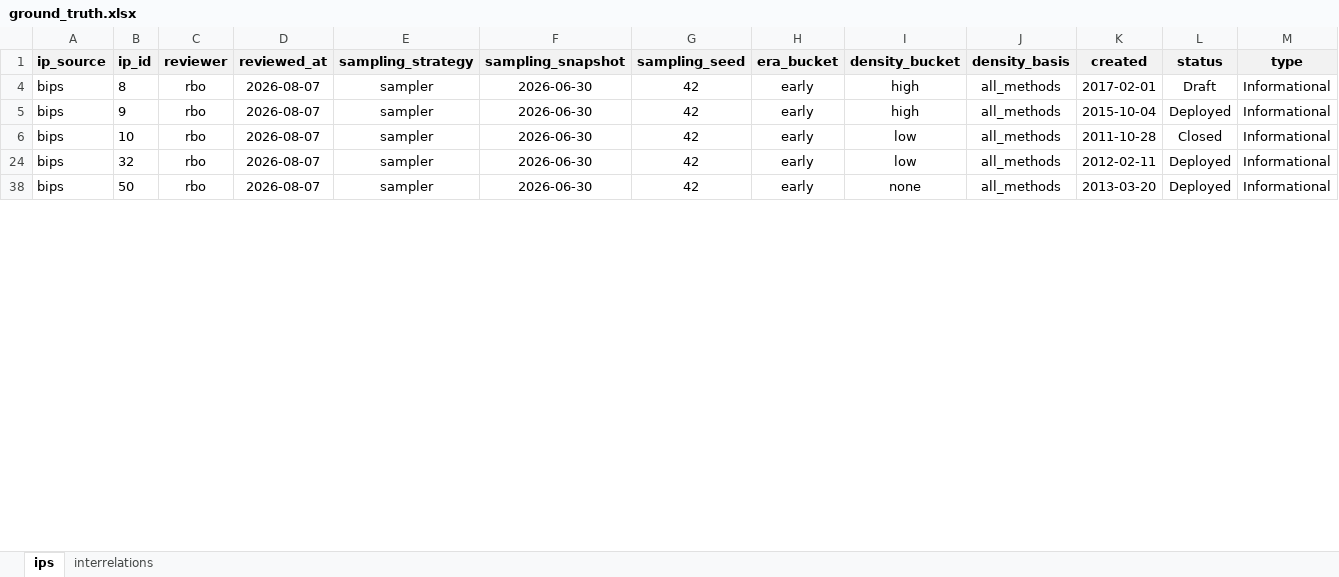
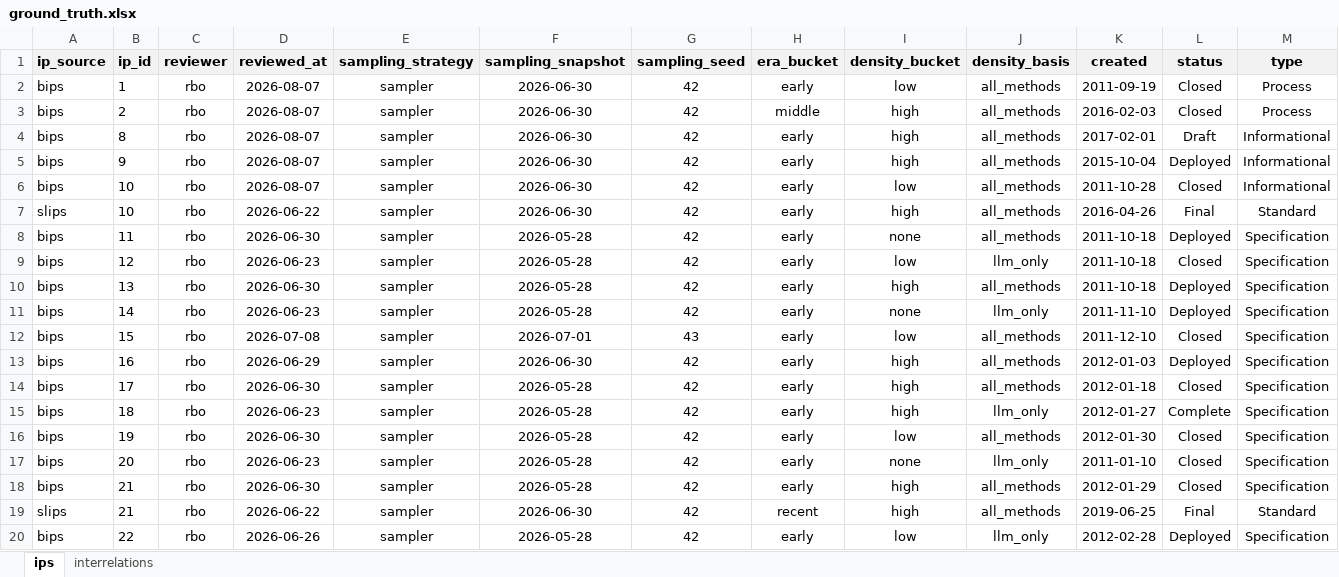
Before and after one commit to SEG-UNIBE/cdv-explorer, an Excel workbook: ip_data/bitcoin/ground_truth/ground_truth.xlsx, sheet ips, drawn as a sheet; only a part is shown; the shorter side is filled out with more unchanged rows; values as stored, in another font and other column widths than the file's, no borders; conditional formats not drawn; rows hold the shown columns only; the diff covers the shown part only; the diff names each change by its address in the sheet, - before the commit and + after, or states it on an @@ line.

```diff
--- a/ip_data/bitcoin/ground_truth/ground_truth.xlsx (sheet ips)
+++ b/ip_data/bitcoin/ground_truth/ground_truth.xlsx (sheet ips)
@@ row 2 unhidden: bips | 1 | rbo | 2026-08-07 | sampler | 2026-06-30 | 42 | early | low | all_methods | 2011-09-19 | Closed | Process @@
@@ row 3 unhidden: bips | 2 | rbo | 2026-08-07 | sampler | 2026-06-30 | 42 | middle | high | all_methods | 2016-02-03 | Closed | Process @@
@@ row 7 unhidden: slips | 10 | rbo | 2026-06-22 | sampler | 2026-06-30 | 42 | early | high | all_methods | 2016-04-26 | Final | Standard @@
@@ row 8 unhidden: bips | 11 | rbo | 2026-06-30 | sampler | 2026-05-28 | 42 | early | none | all_methods | 2011-10-18 | Deployed | Specification @@
@@ row 9 unhidden: bips | 12 | rbo | 2026-06-23 | sampler | 2026-05-28 | 42 | early | low | llm_only | 2011-10-18 | Closed | Specification @@
@@ row 10 unhidden: bips | 13 | rbo | 2026-06-30 | sampler | 2026-05-28 | 42 | early | high | all_methods | 2011-10-18 | Deployed | Specification @@
@@ row 11 unhidden: bips | 14 | rbo | 2026-06-23 | sampler | 2026-05-28 | 42 | early | none | llm_only | 2011-11-10 | Deployed | Specification @@
@@ row 12 unhidden: bips | 15 | rbo | 2026-07-08 | sampler | 2026-07-01 | 43 | early | low | all_methods | 2011-12-10 | Closed | Specification @@
@@ row 13 unhidden: bips | 16 | rbo | 2026-06-29 | sampler | 2026-06-30 | 42 | early | high | all_methods | 2012-01-03 | Deployed | Specification @@
@@ row 14 unhidden: bips | 17 | rbo | 2026-06-30 | sampler | 2026-05-28 | 42 | early | high | all_methods | 2012-01-18 | Closed | Specification @@
@@ row 15 unhidden: bips | 18 | rbo | 2026-06-23 | sampler | 2026-05-28 | 42 | early | high | llm_only | 2012-01-27 | Complete | Specification @@
@@ row 16 unhidden: bips | 19 | rbo | 2026-06-30 | sampler | 2026-05-28 | 42 | early | low | all_methods | 2012-01-30 | Closed | Specification @@
@@ row 17 unhidden: bips | 20 | rbo | 2026-06-23 | sampler | 2026-05-28 | 42 | early | none | llm_only | 2011-01-10 | Closed | Specification @@
@@ row 18 unhidden: bips | 21 | rbo | 2026-06-30 | sampler | 2026-05-28 | 42 | early | high | all_methods | 2012-01-29 | Closed | Specification @@
@@ row 19 unhidden: slips | 21 | rbo | 2026-06-22 | sampler | 2026-06-30 | 42 | recent | high | all_methods | 2019-06-25 | Final | Standard @@
@@ row 20 unhidden: bips | 22 | rbo | 2026-06-26 | sampler | 2026-05-28 | 42 | early | low | llm_only | 2012-02-28 | Deployed | Specification @@
```
Also changed, not shown: 90 hidden or unhidden rows and 24 edited cells elsewhere in this sheet, sheet interrelations, 2 other files.
